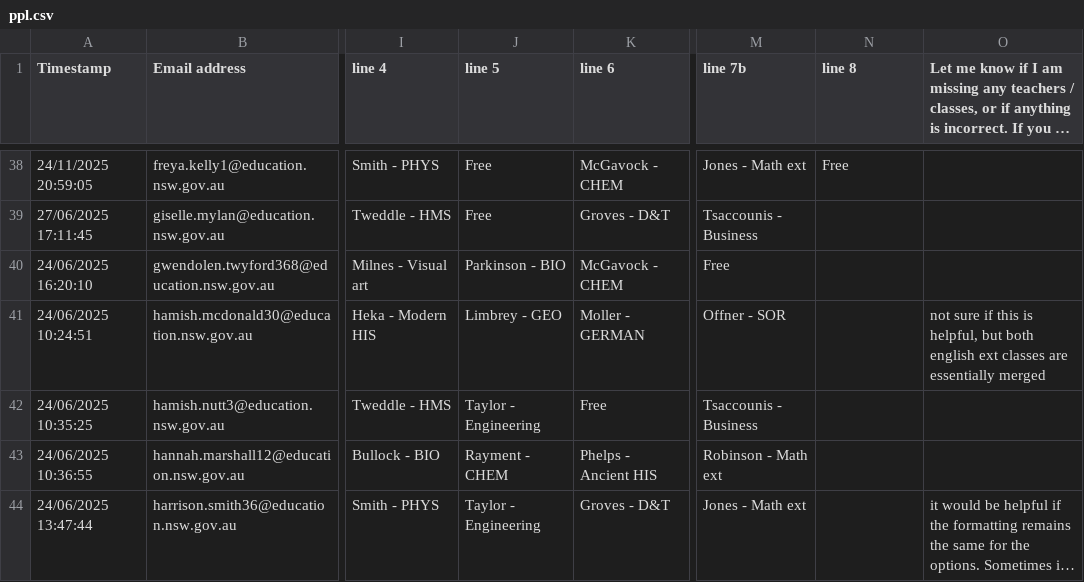
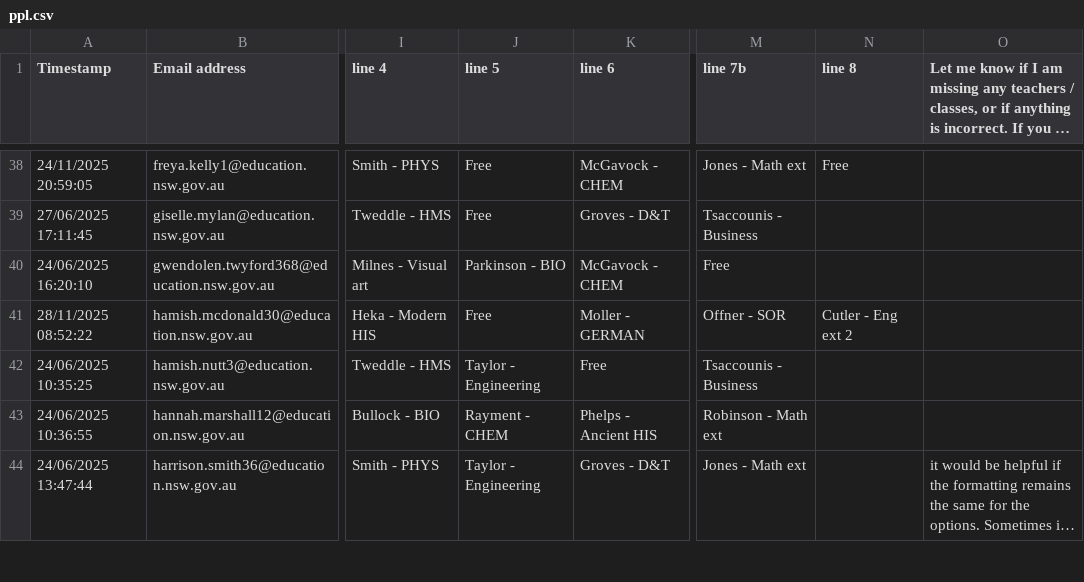
Before and after one commit to FakeTile/Subjectle, a CSV file: ppl.csv, drawn as a sheet; only a part is shown, gaps mark what is left out; long unchanged cells end in …; the diff names each change by its address in the sheet, - before the commit and + after, or states it on an @@ line.

```diff
--- a/ppl.csv
+++ b/ppl.csv
-A41 (Timestamp): 24/06/2025 10:24:51
+A41 (Timestamp): 28/11/2025 08:52:22
-J41 (line 5): Limbrey - GEO
+J41 (line 5): Free
-N41 (line 8): (empty)
+N41 (line 8): Cutler - Eng ext 2
-O41: not sure if this is helpful, but both english ext classes are essentially merged
+O41: (empty)
```
Also changed, not shown: 2 other files.
